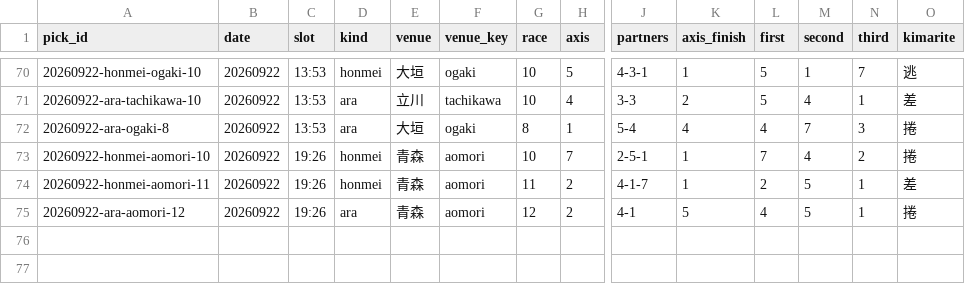
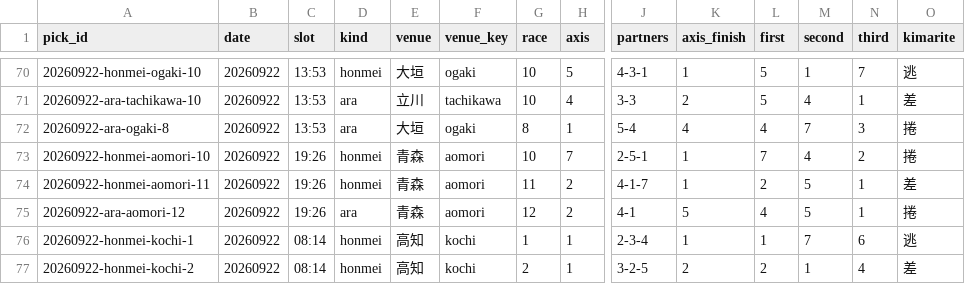
Before and after one commit to enfenitiefort863s-afk/chari-mash, a CSV file: data/results.csv, drawn as a sheet; only a part is shown, gaps mark what is left out; rows hold the shown columns only; the diff names each change by its address in the sheet, - before the commit and + after, or states it on an @@ line.

```diff
--- a/data/results.csv
+++ b/data/results.csv
+row 76: 20260922-honmei-kochi-1 | 20260922 | 08:14 | honmei | 高知 | kochi | 1 | 1 | 2-3-4 | 1 | 1 | 7 | 6 | 逃
+row 77: 20260922-honmei-kochi-2 | 20260922 | 08:14 | honmei | 高知 | kochi | 2 | 1 | 3-2-5 | 2 | 2 | 1 | 4 | 差
```
